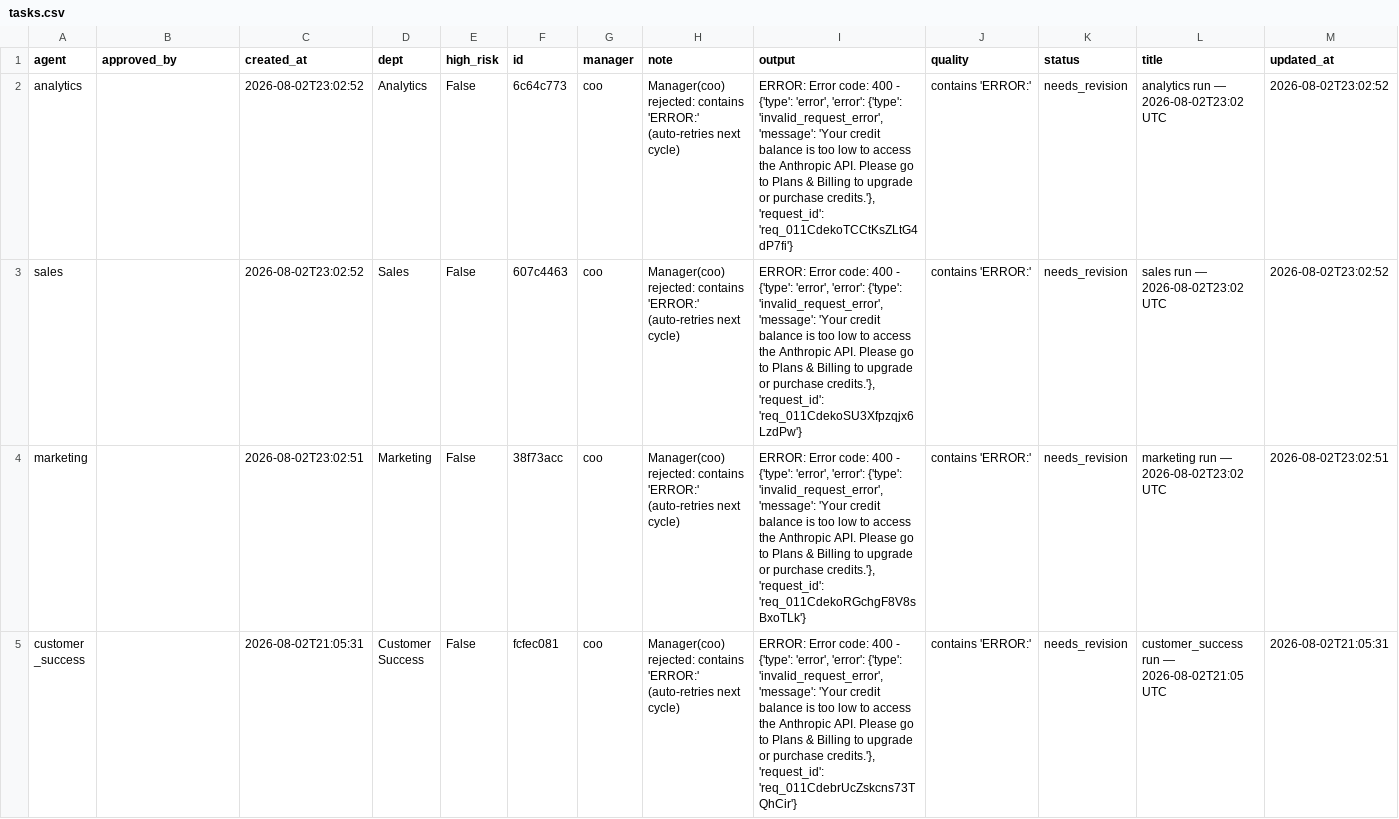
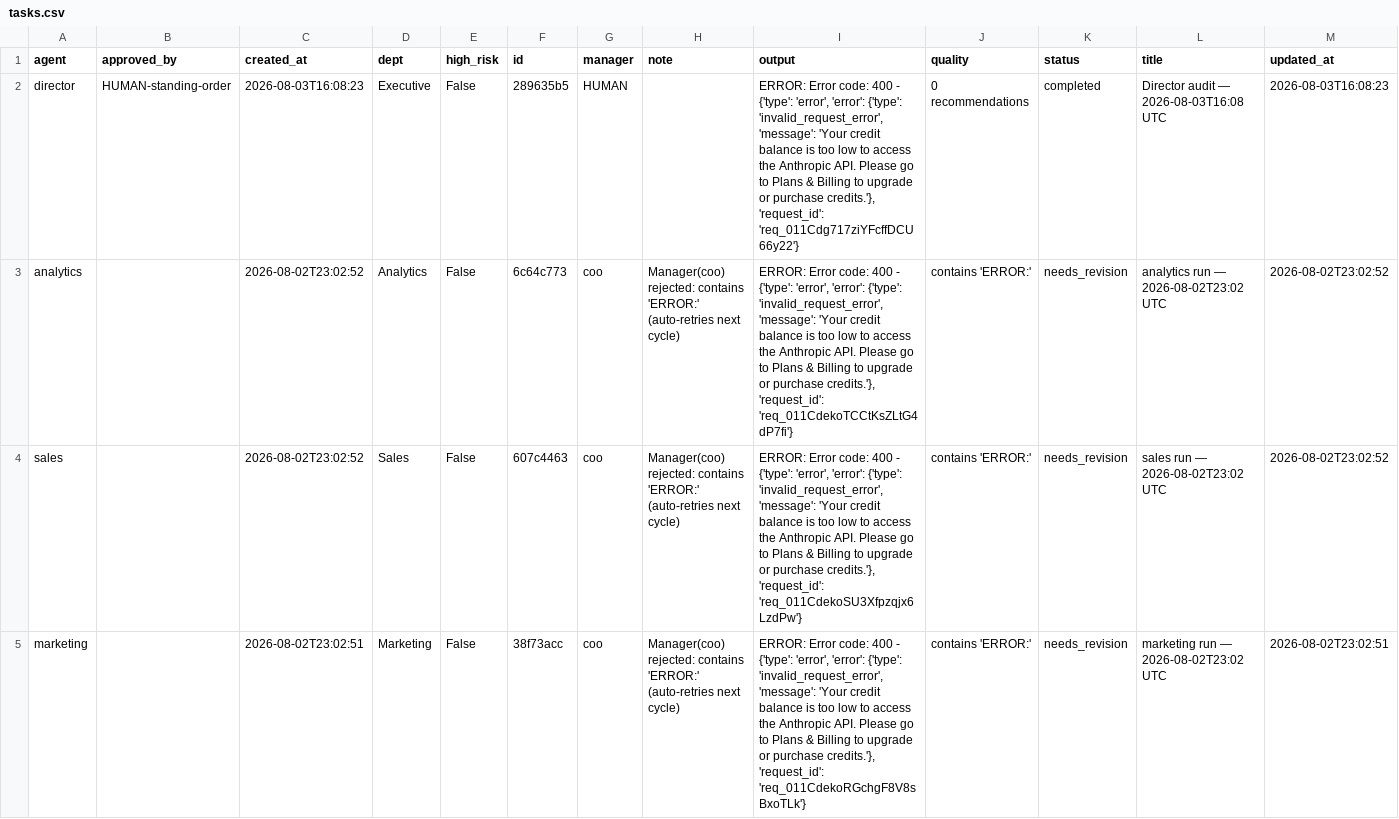
Before and after one commit to jaspalsingh321jsrr-ops/opsrunner-agents, a CSV file: data/exports/tasks.csv, drawn as a sheet; only a part is shown; the shorter side is filled out with more unchanged rows.

```diff
--- a/data/exports/tasks.csv
+++ b/data/exports/tasks.csv
@@ -1,2 +1,3 @@
 agent,approved_by,created_at,dept,high_risk,id,manager,note,output,quality,status,title,updated_at
+director,HUMAN-standing-order,2026-08-03T16:08:23,Executive,False,289635b5,HUMAN,,"ERROR: Error code: 400 - {'type': 'error', 'error': {'type': 'invalid_request_error', 'message': 'Your credit balance is too low to access the Anthropic API. Please go to Plans & Billing to upgrade or purchase credits.'}, 'request_id': 'req_011Cdg717ziYFcffDCU66y22'}",0 recommendations,completed,Director audit — 2026-08-03T16:08 UTC,2026-08-03T16:08:23
 analytics,,2026-08-02T23:02:52,Analytics,False,6c64c773,coo,Manager(coo) rejected: contains 'ERROR:' (auto-retries next cycle),"ERROR: Error code: 400 - {'type': 'error', 'error': {'type': 'invalid_request_error', 'message': 'Your credit balance is too low to access the Anthropic API. Please go to Plans & Billing to upgrade or purchase credits.'}, 'request_id': 'req_011CdekoTCCtKsZLtG4dP7fi'}",contains 'ERROR:',needs_revision,analytics run — 2026-08-02T23:02 UTC,2026-08-02T23:02:52
```
Also changed, not shown: data/exports/analytics_runs.csv, 5 other files.
